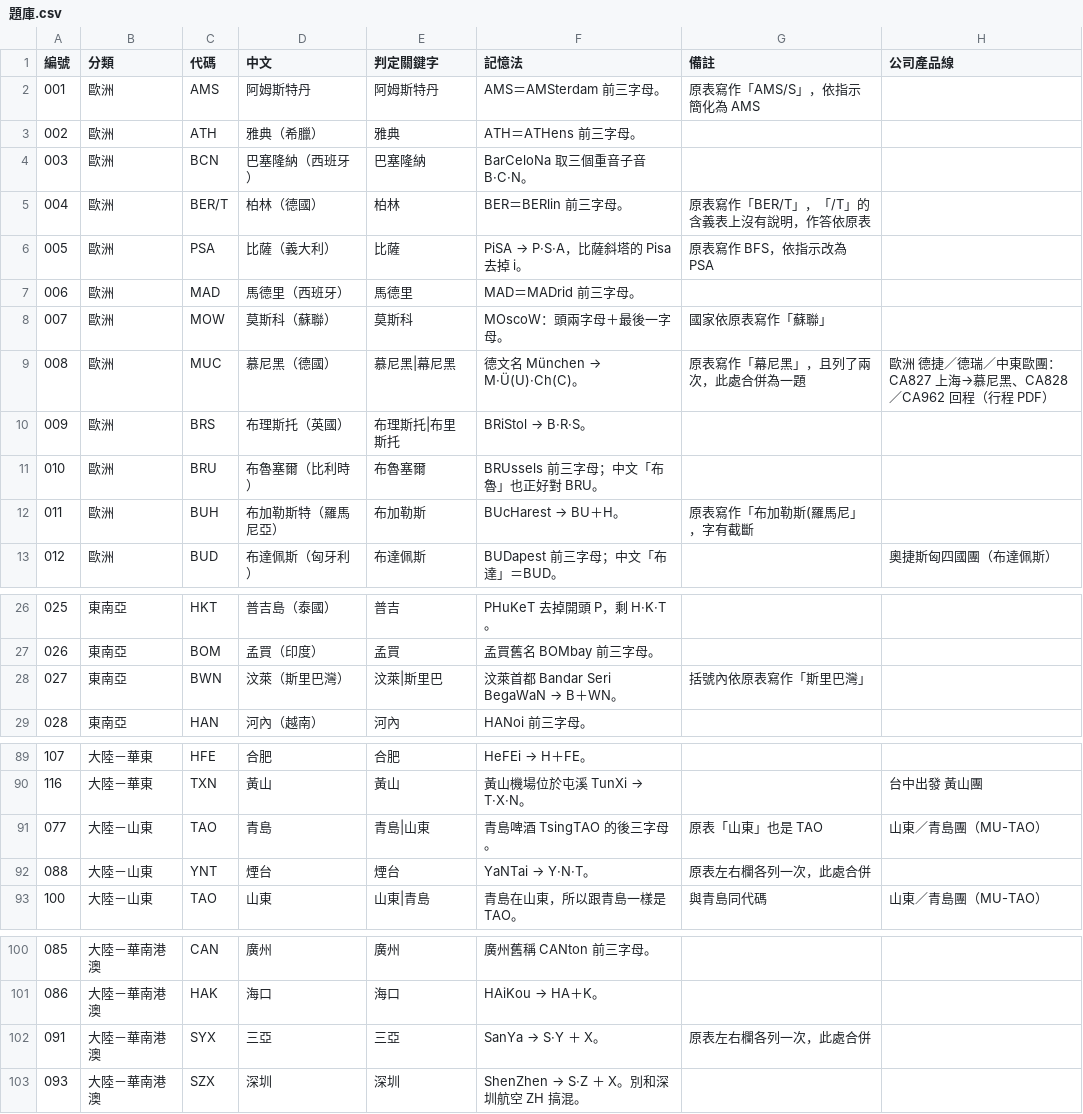
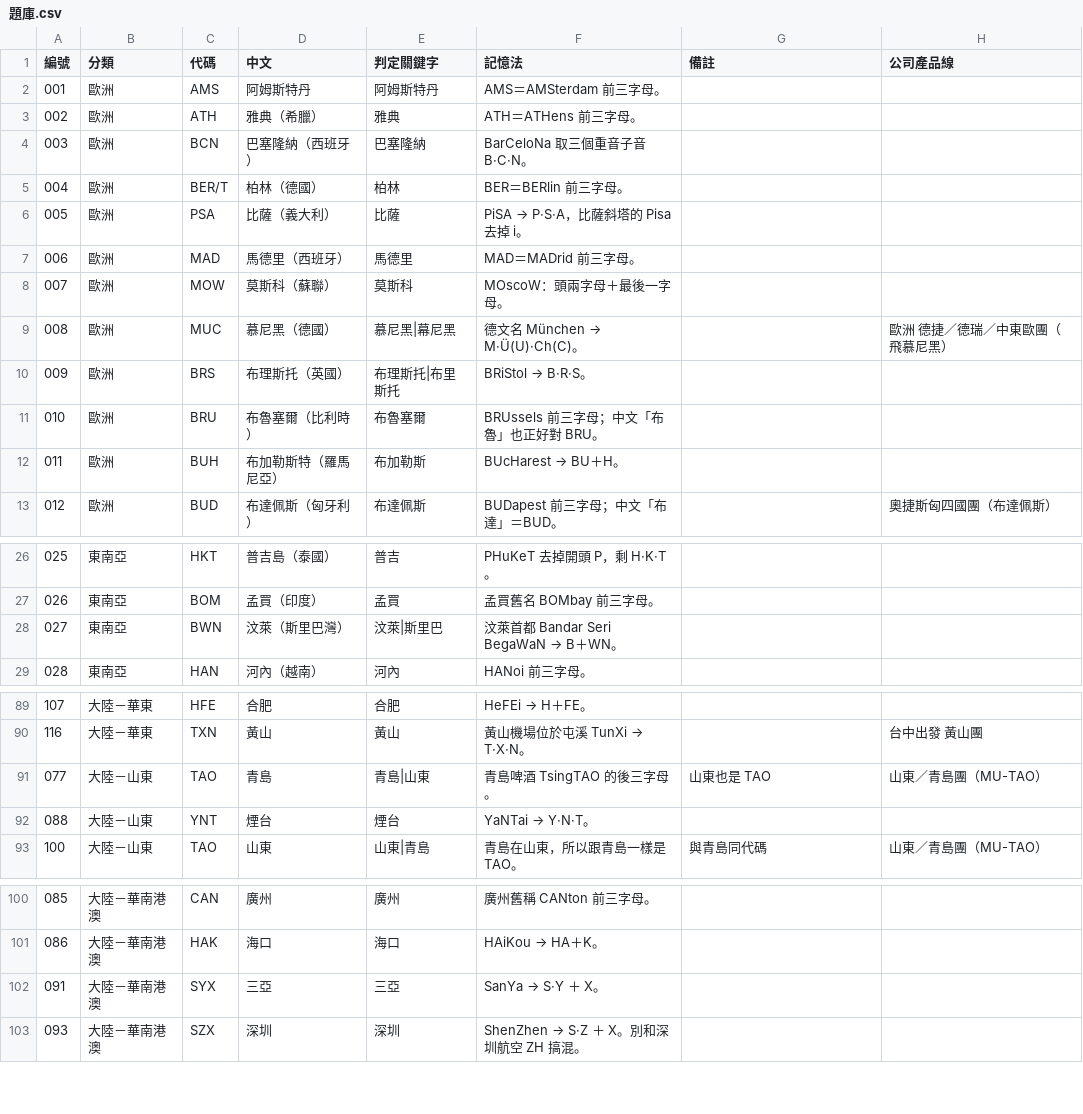
Before and after one commit to hongbaohua/Tickit, a CSV file: docs/questions/機場航空代碼/題庫.csv, drawn as a sheet; only a part is shown, gaps mark what is left out; the diff covers the shown part only.

```diff
--- a/docs/questions/機場航空代碼/題庫.csv
+++ b/docs/questions/機場航空代碼/題庫.csv
@@ -1,13 +1,13 @@
 編號,分類,代碼,中文,判定關鍵字,記憶法,備註,公司產品線
-001,歐洲,AMS,阿姆斯特丹,阿姆斯特丹,AMS＝AMSterdam 前三字母。,原表寫作「AMS/S」，依指示簡化為 AMS,
+001,歐洲,AMS,阿姆斯特丹,阿姆斯特丹,AMS＝AMSterdam 前三字母。,,
 002,歐洲,ATH,雅典（希臘）,雅典,ATH＝ATHens 前三字母。,,
 003,歐洲,BCN,巴塞隆納（西班牙）,巴塞隆納,BarCeloNa 取三個重音子音 B‧C‧N。,,
-004,歐洲,BER/T,柏林（德國）,柏林,BER＝BERlin 前三字母。,原表寫作「BER/T」，「/T」的含義表上沒有說明，作答依原表,
-005,歐洲,PSA,比薩（義大利）,比薩,PiSA → P‧S‧A，比薩斜塔的 Pisa 去掉 i。,原表寫作 BFS，依指示改為 PSA,
+004,歐洲,BER/T,柏林（德國）,柏林,BER＝BERlin 前三字母。,,
+005,歐洲,PSA,比薩（義大利）,比薩,PiSA → P‧S‧A，比薩斜塔的 Pisa 去掉 i。,,
 006,歐洲,MAD,馬德里（西班牙）,馬德里,MAD＝MADrid 前三字母。,,
-007,歐洲,MOW,莫斯科（蘇聯）,莫斯科,MOscoW：頭兩字母＋最後一字母。,國家依原表寫作「蘇聯」,
-008,歐洲,MUC,慕尼黑（德國）,慕尼黑|幕尼黑,德文名 München → M‧Ü(U)‧Ch(C)。,原表寫作「幕尼黑」，且列了兩次，此處合併為一題,歐洲 德捷／德瑞／中東歐團：CA827 上海→慕尼黑、CA828／CA962 回程（行程 PDF）
+007,歐洲,MOW,莫斯科（蘇聯）,莫斯科,MOscoW：頭兩字母＋最後一字母。,,
+008,歐洲,MUC,慕尼黑（德國）,慕尼黑|幕尼黑,德文名 München → M‧Ü(U)‧Ch(C)。,,歐洲 德捷／德瑞／中東歐團（飛慕尼黑）
 009,歐洲,BRS,布理斯托（英國）,布理斯托|布里斯托,BRiStol → B‧R‧S。,,
 010,歐洲,BRU,布魯塞爾（比利時）,布魯塞爾,BRUssels 前三字母；中文「布魯」也正好對 BRU。,,
-011,歐洲,BUH,布加勒斯特（羅馬尼亞）,布加勒斯,BUcHarest → BU＋H。,原表寫作「布加勒斯(羅馬尼」，字有截斷,
+011,歐洲,BUH,布加勒斯特（羅馬尼亞）,布加勒斯,BUcHarest → BU＋H。,,
 012,歐洲,BUD,布達佩斯（匈牙利）,布達佩斯,BUDapest 前三字母；中文「布達」＝BUD。,,奧捷斯匈四國團（布達佩斯）
@@ -27,3 +27,3 @@
 026,東南亞,BOM,孟買（印度）,孟買,孟買舊名 BOMbay 前三字母。,,
-027,東南亞,BWN,汶萊（斯里巴灣）,汶萊|斯里巴,汶萊首都 Bandar Seri BegaWaN → B＋WN。,括號內依原表寫作「斯里巴灣」,
+027,東南亞,BWN,汶萊（斯里巴灣）,汶萊|斯里巴,汶萊首都 Bandar Seri BegaWaN → B＋WN。,,
 028,東南亞,HAN,河內（越南）,河內,HANoi 前三字母。,,
@@ -90,4 +90,4 @@
 116,大陸－華東,TXN,黃山,黃山,黃山機場位於屯溪 TunXi → T‧X‧N。,,台中出發 黃山團
-077,大陸－山東,TAO,青島,青島|山東,青島啤酒 TsingTAO 的後三字母。,原表「山東」也是 TAO,山東／青島團（MU-TAO）
-088,大陸－山東,YNT,煙台,煙台,YaNTai → Y‧N‧T。,原表左右欄各列一次，此處合併,
+077,大陸－山東,TAO,青島,青島|山東,青島啤酒 TsingTAO 的後三字母。,山東也是 TAO,山東／青島團（MU-TAO）
+088,大陸－山東,YNT,煙台,煙台,YaNTai → Y‧N‧T。,,
 100,大陸－山東,TAO,山東,山東|青島,青島在山東，所以跟青島一樣是 TAO。,與青島同代碼,山東／青島團（MU-TAO）
@@ -101,3 +101,3 @@
 086,大陸－華南港澳,HAK,海口,海口,HAiKou → HA＋K。,,
-091,大陸－華南港澳,SYX,三亞,三亞,SanYa → S‧Y ＋ X。,原表左右欄各列一次，此處合併,
+091,大陸－華南港澳,SYX,三亞,三亞,SanYa → S‧Y ＋ X。,,
 093,大陸－華南港澳,SZX,深圳,深圳,ShenZhen → S‧Z ＋ X。別和深圳航空 ZH 搞混。,,
```
Also changed, not shown: 3 removed rows and 16 edited cells elsewhere in this file, 1 other file.
